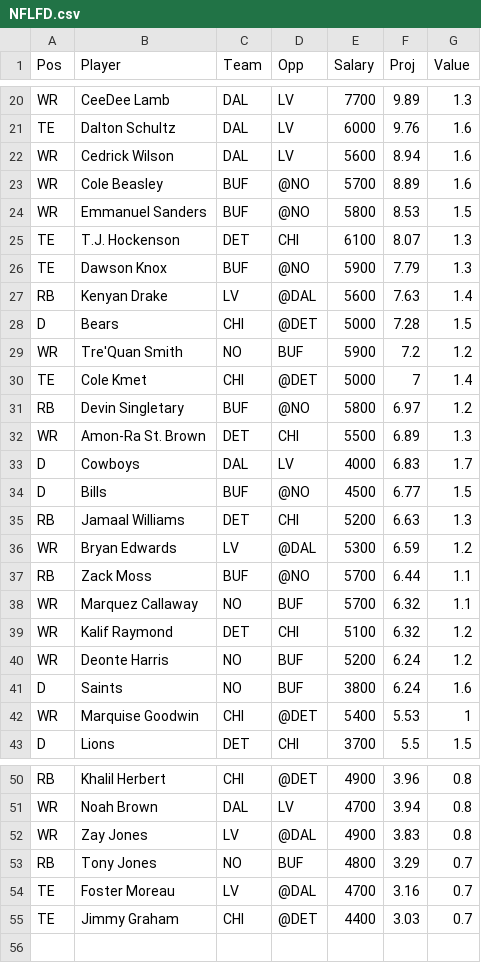
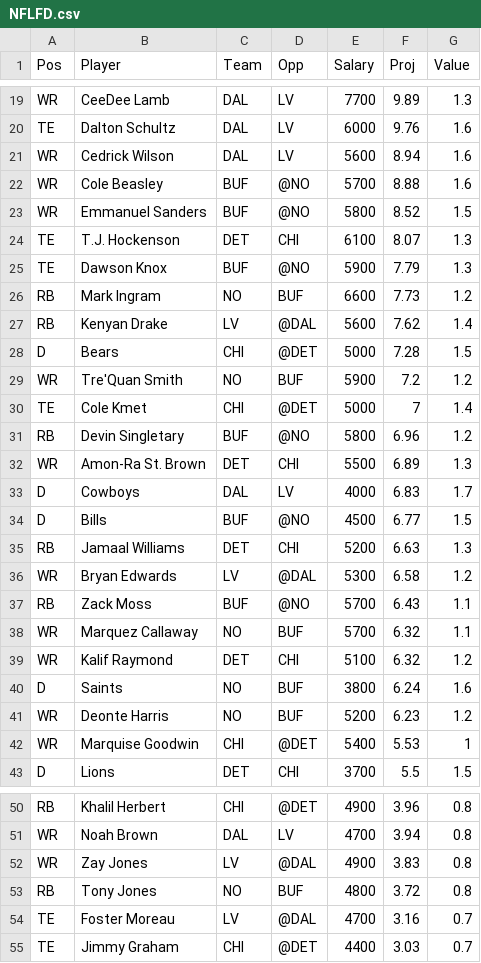
Before and after one commit to wetalkfantasysports/dfsstacking, a CSV file: www/NFLFD.csv, drawn as a sheet; only a part is shown, gaps mark what is left out; the diff covers the shown part only.

```diff
--- a/www/NFLFD.csv
+++ b/www/NFLFD.csv
@@ -22,7 +21,8 @@
 "WR","Cedrick Wilson","DAL","LV",5600,8.94,1.6
-"WR","Cole Beasley","BUF","@NO",5700,8.89,1.6
-"WR","Emmanuel Sanders","BUF","@NO",5800,8.53,1.5
+"WR","Cole Beasley","BUF","@NO",5700,8.88,1.6
+"WR","Emmanuel Sanders","BUF","@NO",5800,8.52,1.5
 "TE","T.J. Hockenson","DET","CHI",6100,8.07,1.3
 "TE","Dawson Knox","BUF","@NO",5900,7.79,1.3
-"RB","Kenyan Drake","LV","@DAL",5600,7.63,1.4
+"RB","Mark Ingram","NO","BUF",6600,7.73,1.2
+"RB","Kenyan Drake","LV","@DAL",5600,7.62,1.4
 "D","Bears","CHI","@DET",5000,7.28,1.5
@@ -30,3 +30,3 @@
 "TE","Cole Kmet","CHI","@DET",5000,7,1.4
-"RB","Devin Singletary","BUF","@NO",5800,6.97,1.2
+"RB","Devin Singletary","BUF","@NO",5800,6.96,1.2
 "WR","Amon-Ra St. Brown","DET","CHI",5500,6.89,1.3
@@ -35,8 +35,8 @@
 "RB","Jamaal Williams","DET","CHI",5200,6.63,1.3
-"WR","Bryan Edwards","LV","@DAL",5300,6.59,1.2
-"RB","Zack Moss","BUF","@NO",5700,6.44,1.1
+"WR","Bryan Edwards","LV","@DAL",5300,6.58,1.2
+"RB","Zack Moss","BUF","@NO",5700,6.43,1.1
 "WR","Marquez Callaway","NO","BUF",5700,6.32,1.1
 "WR","Kalif Raymond","DET","CHI",5100,6.32,1.2
-"WR","Deonte Harris","NO","BUF",5200,6.24,1.2
 "D","Saints","NO","BUF",3800,6.24,1.6
+"WR","Deonte Harris","NO","BUF",5200,6.23,1.2
 "WR","Marquise Goodwin","CHI","@DET",5400,5.53,1
@@ -52,3 +52,3 @@
 "WR","Zay Jones","LV","@DAL",4900,3.83,0.8
-"RB","Tony Jones","NO","BUF",4800,3.29,0.7
+"RB","Tony Jones","NO","BUF",4800,3.72,0.8
 "TE","Foster Moreau","LV","@DAL",4700,3.16,0.7
```
Also changed, not shown: 1 removed row and 8 edited cells elsewhere in this file, www/NFLDK.csv.
